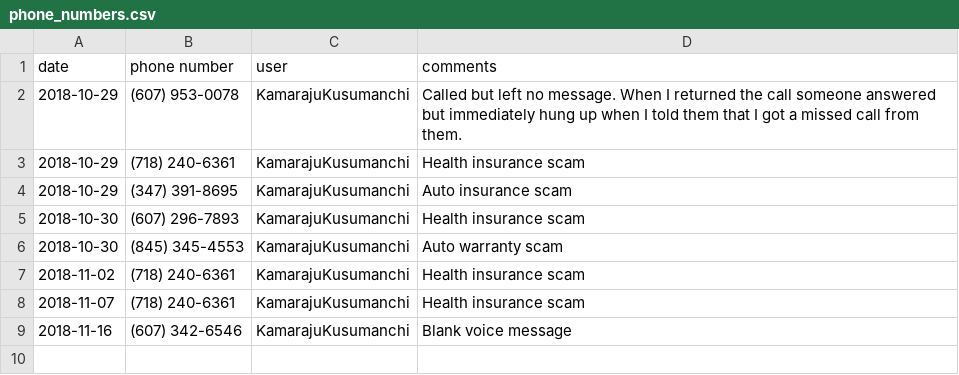
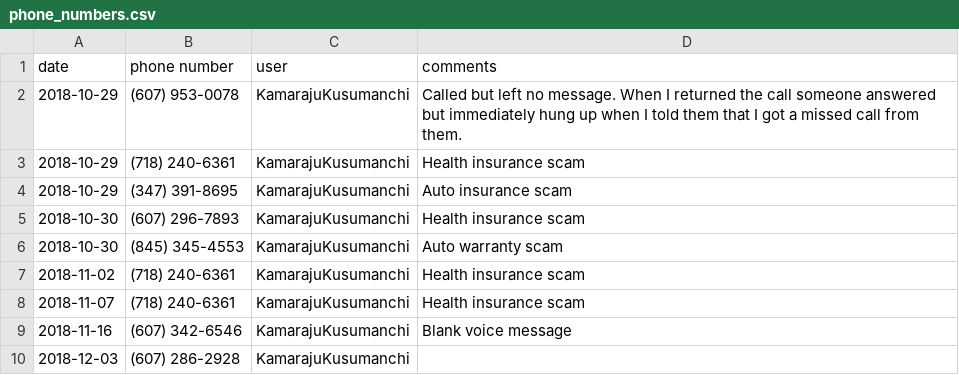
Before and after one commit to KamarajuKusumanchi/spam_calls, a CSV file: phone_numbers.csv, drawn as a sheet.

Commit message:
Update phone_numbers.csv

```diff
--- a/phone_numbers.csv
+++ b/phone_numbers.csv
@@ -9 +9,2 @@ date,phone number,user,comments
 2018-11-16,(607) 342-6546,KamarajuKusumanchi,Blank voice message
+2018-12-03,(607) 286-2928,KamarajuKusumanchi,
```
